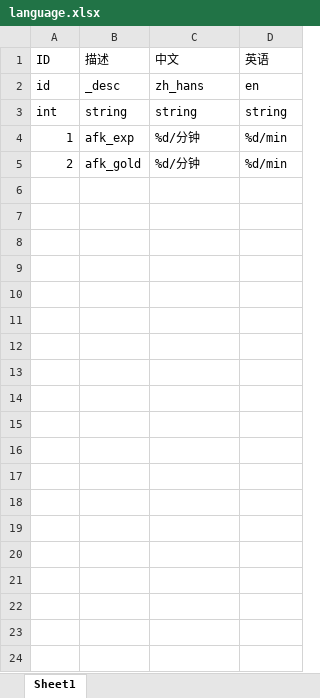
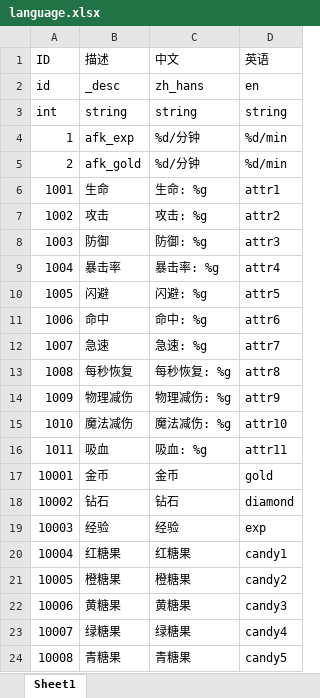
Before and after one commit to kelvin7feng/rpg, an Excel workbook: excel2lua/src/language.xlsx, sheet Sheet1, drawn as a sheet; only a part is shown; values as stored, in another font and other column widths than the file's, no borders; the diff covers the shown part only; the diff names each change by its address in the sheet, - before the commit and + after, or states it on an @@ line.

```diff
--- a/excel2lua/src/language.xlsx (sheet Sheet1)
+++ b/excel2lua/src/language.xlsx (sheet Sheet1)
+row 6: 1001 | 生命 | 生命: %g | attr1
+row 7: 1002 | 攻击 | 攻击: %g | attr2
+row 8: 1003 | 防御 | 防御: %g | attr3
+row 9: 1004 | 暴击率 | 暴击率: %g | attr4
+row 10: 1005 | 闪避 | 闪避: %g | attr5
+row 11: 1006 | 命中 | 命中: %g | attr6
+row 12: 1007 | 急速 | 急速: %g | attr7
+row 13: 1008 | 每秒恢复 | 每秒恢复: %g | attr8
+row 14: 1009 | 物理减伤 | 物理减伤: %g | attr9
+row 15: 1010 | 魔法减伤 | 魔法减伤: %g | attr10
+row 16: 1011 | 吸血 | 吸血: %g | attr11
+row 17: 10001 | 金币 | 金币 | gold
+row 18: 10002 | 钻石 | 钻石 | diamond
+row 19: 10003 | 经验 | 经验 | exp
+row 20: 10004 | 红糖果 | 红糖果 | candy1
+row 21: 10005 | 橙糖果 | 橙糖果 | candy2
+row 22: 10006 | 黄糖果 | 黄糖果 | candy3
+row 23: 10007 | 绿糖果 | 绿糖果 | candy4
+row 24: 10008 | 青糖果 | 青糖果 | candy5
```
Also changed, not shown: 15 added rows elsewhere in this sheet, excel2lua/src/equip.xlsx, excel2lua/src/goods.xlsx, 26 other files.
